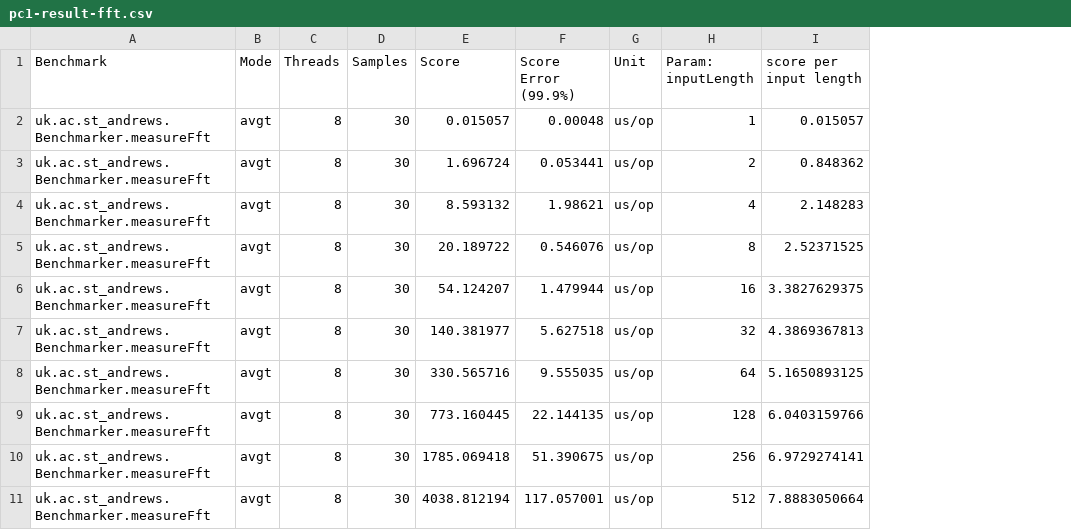
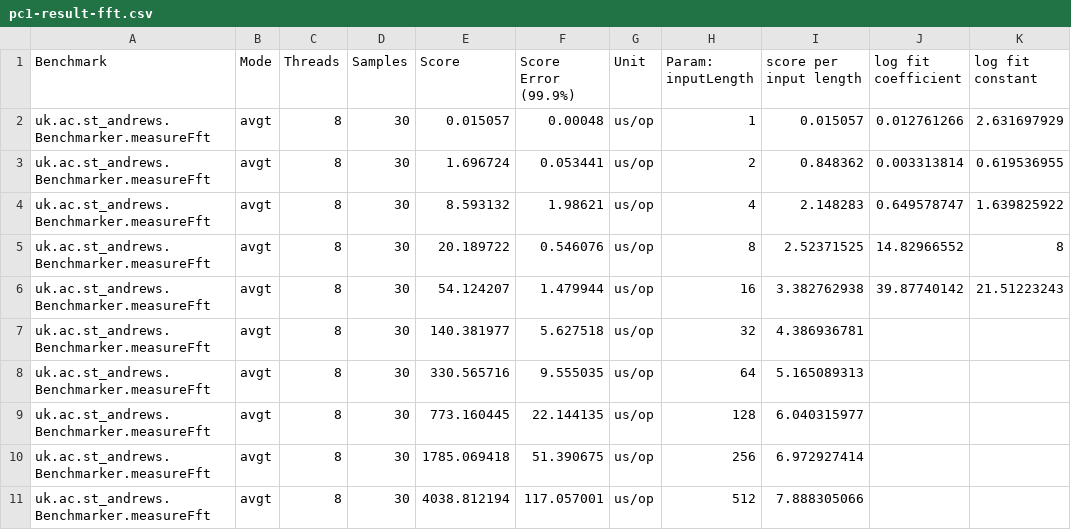
Before and after one commit to samwalls/complexity-analysis, a CSV file: tex/csv/pc1-result-fft.csv, drawn as a sheet; the diff names each change by its address in the sheet, - before the commit and + after, or states it on an @@ line.

```diff
--- a/tex/csv/pc1-result-fft.csv
+++ b/tex/csv/pc1-result-fft.csv
+column J (log fit coefficient), rows 2-6: 0.012761266 | 0.003313814 | 0.649578747 | 14.82966552 | 39.87740142
+column K (log fit constant), rows 2-6: 2.631697929 | 0.619536955 | 1.639825922 | 8 | 21.51223243
-I6 (score per input length): 3.3827629375
+I6 (score per input length): 3.382762938
-I7 (score per input length): 4.3869367813
+I7 (score per input length): 4.386936781
-I8 (score per input length): 5.1650893125
+I8 (score per input length): 5.165089313
-I9 (score per input length): 6.0403159766
+I9 (score per input length): 6.040315977
-I10 (score per input length): 6.9729274141
+I10 (score per input length): 6.972927414
-I11 (score per input length): 7.8883050664
+I11 (score per input length): 7.888305066
```
Also changed, not shown: 1 other file.
